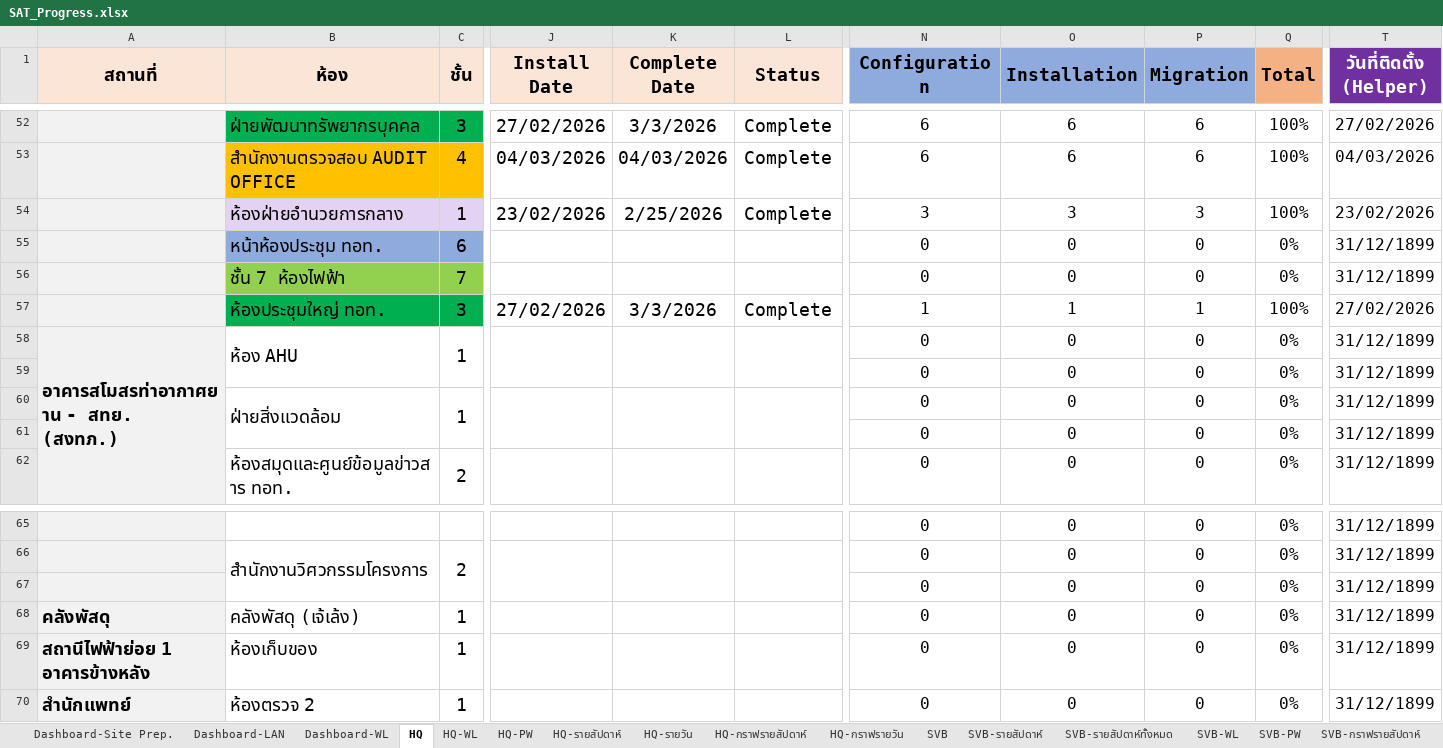
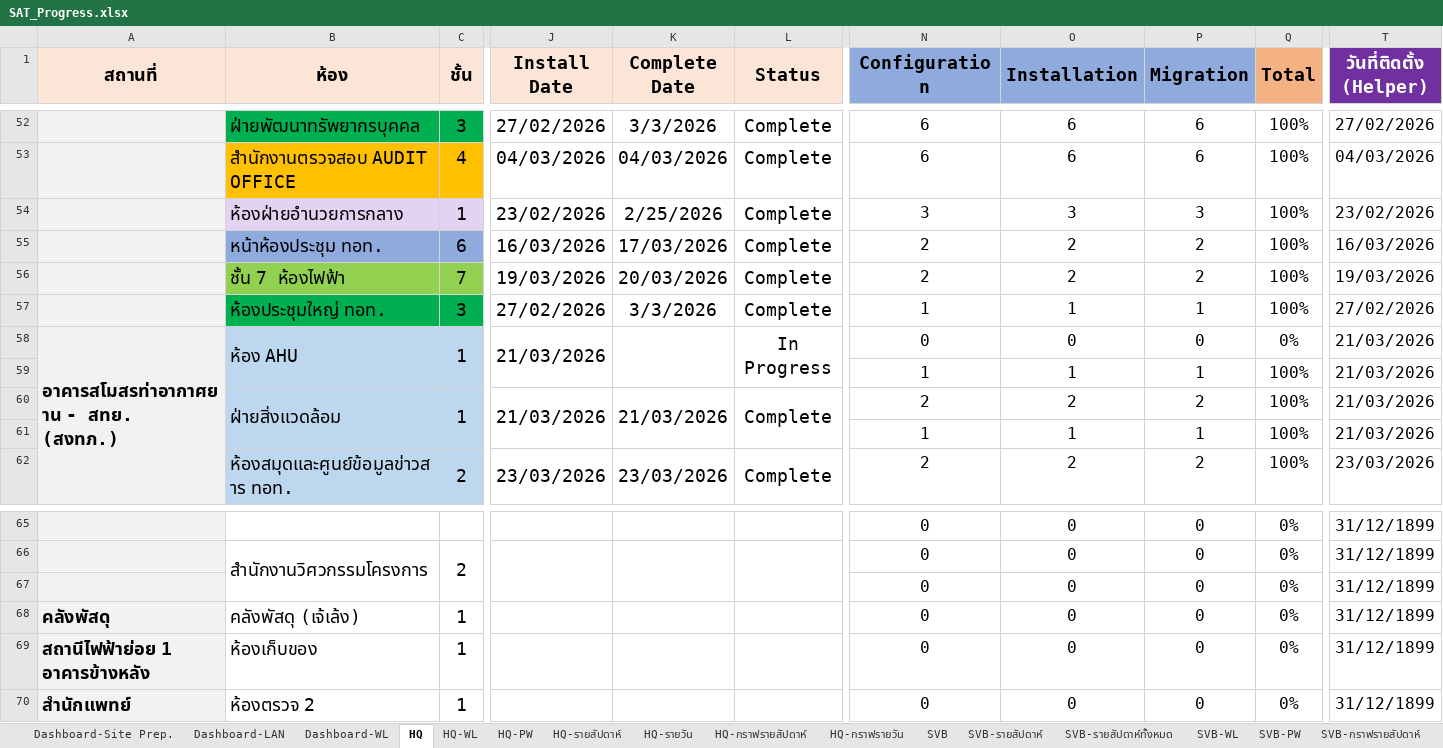
Before and after one commit to watanyu158/HQ-Migr-Dashboard, an Excel workbook: backend/SAT_Progress.xlsx, sheet HQ, drawn as a sheet; only a part is shown, gaps mark what is left out; values as stored, in another font and other column widths than the file's, no borders; conditional formats not drawn; removed rows and columns are numbered as before the commit, all else as after; rows hold the shown columns only; the diff covers the shown part only; the diff names each change by its address in the sheet, - before the commit and + after, or states it on an @@ line.

```diff
--- a/backend/SAT_Progress.xlsx (sheet HQ)
+++ b/backend/SAT_Progress.xlsx (sheet HQ)
-J55 (Install Date): (empty)
+J55 (Install Date): 16/03/2026
-K55 (Complete Date): (empty)
+K55 (Complete Date): 17/03/2026
-L55:L56 (Status): (empty)
+L55:L56 (Status): Complete
-N55:N56 (Configuration): 0
+N55:N56 (Configuration): 2
-O55:O56 (Installation): 0
+O55:O56 (Installation): 2
-P55:P56 (Migration): 0
+P55:P56 (Migration): 2
-Q55:Q56 (Total): 0%
+Q55:Q56 (Total): 100%
-T55 (วันที่ติดตั้ง (Helper)): 31/12/1899
+T55 (วันที่ติดตั้ง (Helper)): 16/03/2026
-J56 (Install Date): (empty)
+J56 (Install Date): 19/03/2026
-K56 (Complete Date): (empty)
+K56 (Complete Date): 20/03/2026
-T56 (วันที่ติดตั้ง (Helper)): 31/12/1899
+T56 (วันที่ติดตั้ง (Helper)): 19/03/2026
-B58:C59 fill: none
+B58:C59 fill: #BDD7EE
-J58 (Install Date): (empty)
+J58 (Install Date): 21/03/2026
-L58 (Status): (empty)
+L58 (Status): In Progress
-T58:T59 (วันที่ติดตั้ง (Helper)): 31/12/1899
+T58:T59 (วันที่ติดตั้ง (Helper)): 21/03/2026
-N59 (Configuration): 0
+N59 (Configuration): 1
-O59 (Installation): 0
+O59 (Installation): 1
-P59 (Migration): 0
+P59 (Migration): 1
-Q59 (Total): 0%
+Q59 (Total): 100%
-row 60:  | ฝ่ายสิ่งแวดล้อม | 1 |  |  |  | 0 | 0 | 0 | 0% | 31/12/1899
+row 60:  | ฝ่ายสิ่งแวดล้อม | 1 | 21/03/2026 | 21/03/2026 | Complete | 2 | 2 | 2 | 100% | 21/03/2026
-B61:C61 fill: none
+B61:C61 fill: #BDD7EE
-N61 (Configuration): 0
+N61 (Configuration): 1
-O61 (Installation): 0
+O61 (Installation): 1
-P61 (Migration): 0
+P61 (Migration): 1
-Q61 (Total): 0%
+Q61 (Total): 100%
-T61 (วันที่ติดตั้ง (Helper)): 31/12/1899
+T61 (วันที่ติดตั้ง (Helper)): 21/03/2026
-row 62:  | ห้องสมุดและศูนย์ข้อมูลข่าวสาร ทอท. | 2 |  |  |  | 0 | 0 | 0 | 0% | 31/12/1899
+row 62:  | ห้องสมุดและศูนย์ข้อมูลข่าวสาร ทอท. | 2 | 23/03/2026 | 23/03/2026 | Complete | 2 | 2 | 2 | 100% | 23/03/2026
```
Also changed, not shown: 3 added rows, 1 removed row, 54 edited cells and cell formats elsewhere in this sheet, sheet HQ-รายวัน, sheet SVB-Coring-รายสัปดาห์, sheet HQ-WL, sheet HQ-รายสัปดาห์, sheet HQ-กราฟรายวัน, sheet HQ-กราฟรายสัปดาห์, 4 more sheets, charts or pictures, 2 other files.
